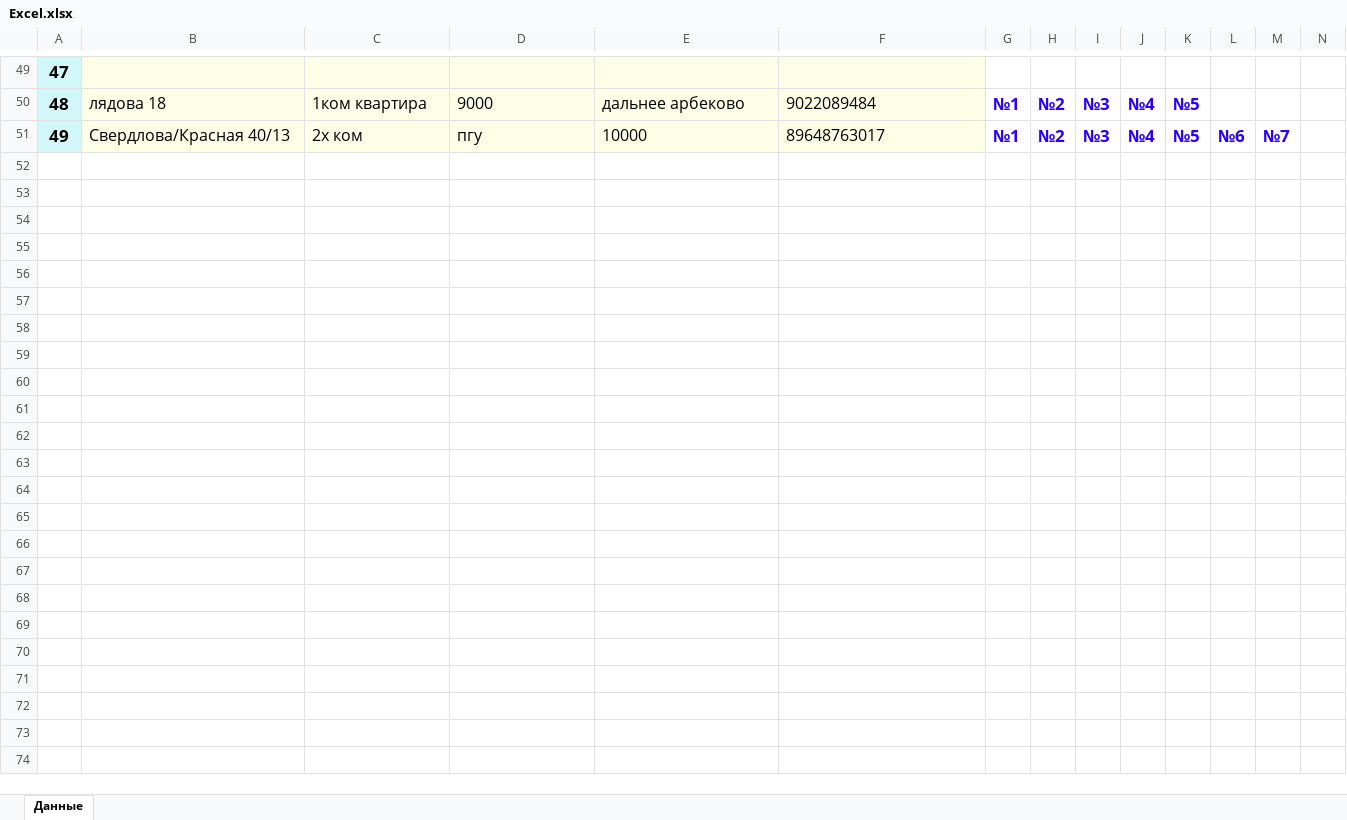
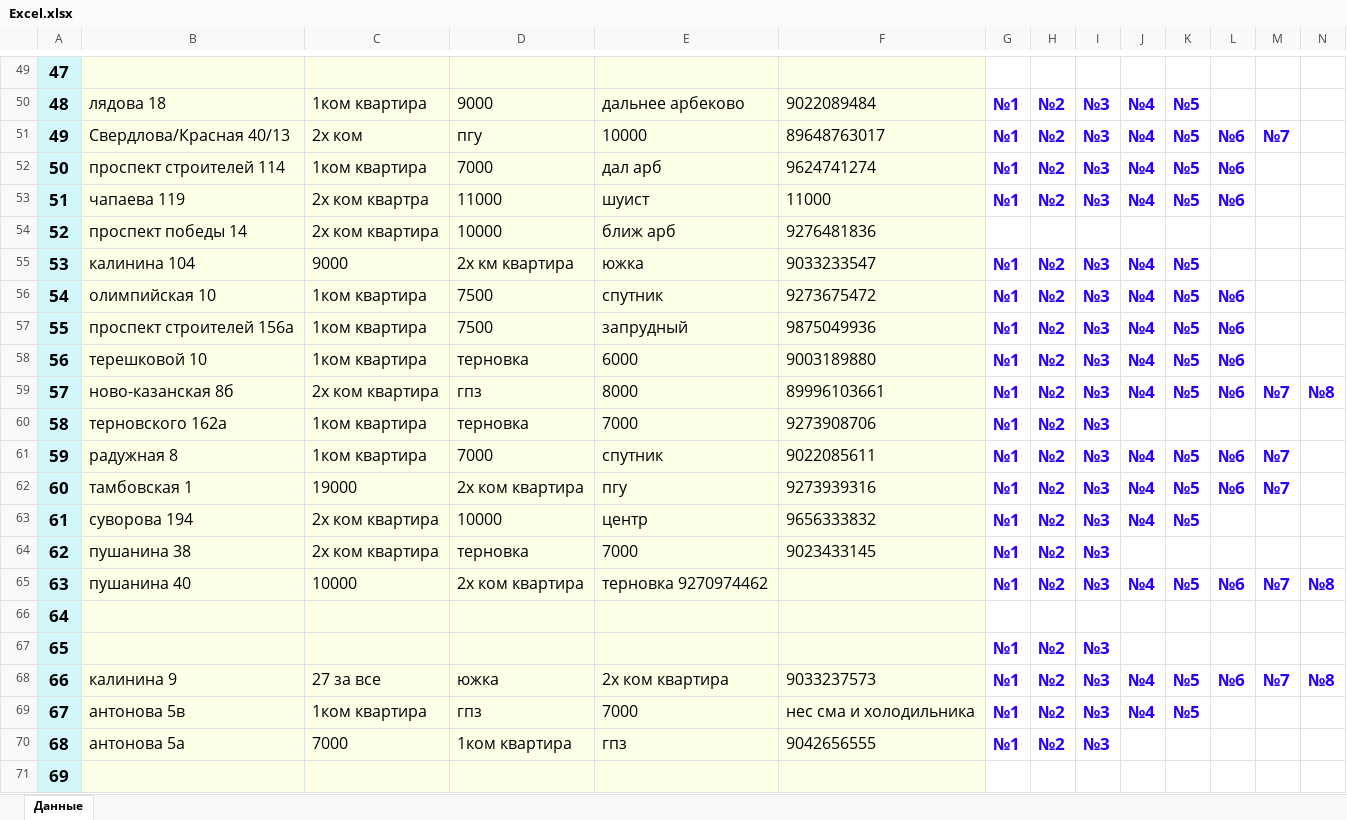
Before and after one commit to prostopopez/vkDataToExcel, an Excel workbook: Excel.xlsx, sheet Данные, drawn as a sheet; only a part is shown, gaps mark what is left out; values as stored, in another font and other column widths than the file's, no borders; rows hold the shown columns only; the diff covers the shown part only; the diff names each change by its address in the sheet, - before the commit and + after, or states it on an @@ line.

```diff
--- a/Excel.xlsx (sheet Данные)
+++ b/Excel.xlsx (sheet Данные)
+row 52: 50 | проспект строителей 114 | 1ком квартира | 7000 | дал арб | 9624741274 | №1 | №2 | №3 | №4 | №5 | №6
+row 53: 51 | чапаева 119 | 2х ком квартра | 11000 | шуист | 11000 | №1 | №2 | №3 | №4 | №5 | №6
+row 54: 52 | проспект победы 14 | 2х ком квартира | 10000 | ближ арб | 9276481836
+row 55: 53 | калинина 104 | 9000 | 2х км квартира | южка | 9033233547 | №1 | №2 | №3 | №4 | №5
+row 56: 54 | олимпийская 10 | 1ком квартира | 7500 | спутник | 9273675472 | №1 | №2 | №3 | №4 | №5 | №6
+row 57: 55 | проспект строителей 156а | 1ком квартира | 7500 | запрудный | 9875049936 | №1 | №2 | №3 | №4 | №5 | №6
+row 58: 56 | терешковой 10 | 1ком квартира | терновка | 6000 | 9003189880 | №1 | №2 | №3 | №4 | №5 | №6
+row 59: 57 | ново-казанская 8б | 2х ком квартира | гпз | 8000 | 89996103661 | №1 | №2 | №3 | №4 | №5 | №6 | №7 | №8
+row 60: 58 | терновского 162а | 1ком квартира | терновка | 7000 | 9273908706 | №1 | №2 | №3
+row 61: 59 | радужная 8 | 1ком квартира | 7000 | спутник | 9022085611 | №1 | №2 | №3 | №4 | №5 | №6 | №7
+row 62: 60 | тамбовская 1 | 19000 | 2х ком квартира | пгу | 9273939316 | №1 | №2 | №3 | №4 | №5 | №6 | №7
+row 63: 61 | суворова 194 | 2х ком квартира | 10000 | центр | 9656333832 | №1 | №2 | №3 | №4 | №5
+row 64: 62 | пушанина 38 | 2х ком квартира | терновка | 7000 | 9023433145 | №1 | №2 | №3
+row 65: 63 | пушанина 40 | 10000 | 2х ком квартира | терновка 9270974462 |  | №1 | №2 | №3 | №4 | №5 | №6 | №7 | №8
+row 66: 64
+row 67: 65 |  |  |  |  |  | №1 | №2 | №3
+row 68: 66 | калинина 9 | 27 за все | южка | 2х ком квартира | 9033237573 | №1 | №2 | №3 | №4 | №5 | №6 | №7 | №8
+row 69: 67 | антонова 5в | 1ком квартира | гпз | 7000 | нес сма и холодильника | №1 | №2 | №3 | №4 | №5
+row 70: 68 | антонова 5а | 7000 | 1ком квартира | гпз | 9042656555 | №1 | №2 | №3
+row 71: 69
```
Also changed, not shown: 30 added rows elsewhere in this sheet, 1 other file.
